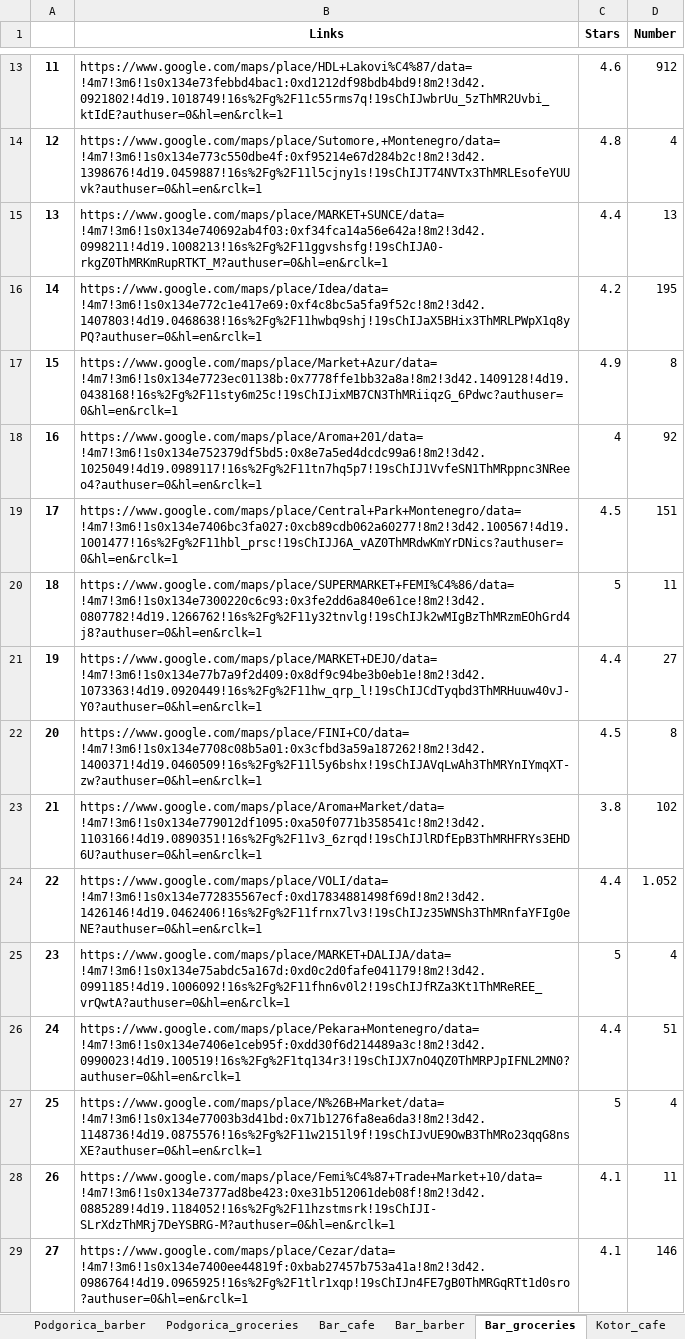
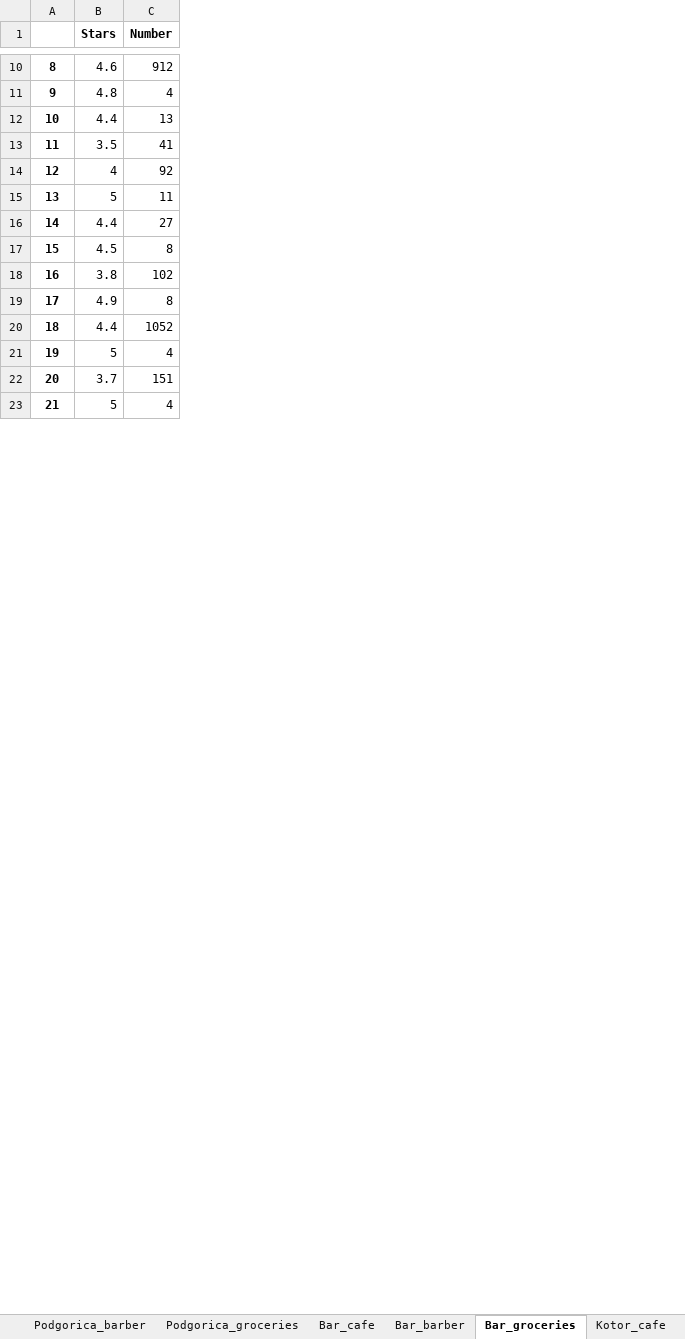
Before and after one commit to danpozdan/Crnagora, an Excel workbook: Maps/Output_files/Stats.xlsx, sheet Bar_groceries, drawn as a sheet; only a part is shown, gaps mark what is left out; values as stored, in another font and other column widths than the file's, no borders; removed rows and columns are numbered as before the commit, all else as after; the diff covers the shown part only; the diff names each change by its address in the sheet, - before the commit and + after, or states it on an @@ line.

```diff
--- a/Maps/Output_files/Stats.xlsx (sheet Bar_groceries)
+++ b/Maps/Output_files/Stats.xlsx (sheet Bar_groceries)
-column B (Links), rows 13-15: https://www.google.com/maps/place/HDL+Lakovi%C4%87/data=!4m7!3m6!1s0x134e73febbd4bac1:0xd1212df98bdb4bd9!8m2!3d42.0921802!4d19.1018749!16s%2Fg%2F11c55rms7q!19sChIJwbrUu_5zThMR2Uvbi_ktIdE?authuser=0&hl=en&rclk=1 | https://www.google.com/maps/place/Sutomore,+Montenegro/data=!4m7!3m6!1s0x134e773c550dbe4f:0xf95214e67d284b2c!8m2!3d42.1398676!4d19.0459887!16s%2Fg%2F11l5cjny1s!19sChIJT74NVTx3ThMRLEsofeYUUvk?authuser=0&hl=en&rclk=1 | https://www.google.com/maps/place/MARKET+SUNCE/data=!4m7!3m6!1s0x134e740692ab4f03:0xf34fca14a56e642a!8m2!3d42.0998211!4d19.1008213!16s%2Fg%2F11ggvshsfg!19sChIJA0-rkgZ0ThMRKmRupRTKT_M?authuser=0&hl=en&rclk=1; row 18: https://www.google.com/maps/place/Aroma+201/data=!4m7!3m6!1s0x134e752379df5bd5:0x8e7a5ed4dcdc99a6!8m2!3d42.1025049!4d19.0989117!16s%2Fg%2F11tn7hq5p7!19sChIJ1VvfeSN1ThMRppnc3NReeo4?authuser=0&hl=en&rclk=1; rows 20-25: https://www.google.com/maps/place/SUPERMARKET+FEMI%C4%86/data=!4m7!3m6!1s0x134e7300220c6c93:0x3fe2dd6a840e61ce!8m2!3d42.0807782!4d19.1266762!16s%2Fg%2F11y32tnvlg!19sChIJk2wMIgBzThMRzmEOhGrd4j8?authuser=0&hl=en&rclk=1 | https://www.google.com/maps/place/MARKET+DEJO/data=!4m7!3m6!1s0x134e77b7a9f2d409:0x8df9c94be3b0eb1e!8m2!3d42.1073363!4d19.0920449!16s%2Fg%2F11hw_qrp_l!19sChIJCdTyqbd3ThMRHuuw40vJ-Y0?authuser=0&hl=en&rclk=1 | https://www.google.com/maps/place/FINI+CO/data=!4m7!3m6!1s0x134e7708c08b5a01:0x3cfbd3a59a187262!8m2!3d42.1400371!4d19.0460509!16s%2Fg%2F11l5y6bshx!19sChIJAVqLwAh3ThMRYnIYmqXT-zw?authuser=0&hl=en&rclk=1 | https://www.google.com/maps/place/Aroma+Market/data=!4m7!3m6!1s0x134e779012df1095:0xa50f0771b358541c!8m2!3d42.1103166!4d19.0890351!16s%2Fg%2F11v3_6zrqd!19sChIJlRDfEpB3ThMRHFRYs3EHD6U?authuser=0&hl=en&rclk=1 | https://www.google.com/maps/place/VOLI/data=!4m7!3m6!1s0x134e772835567ecf:0xd17834881498f69d!8m2!3d42.1426146!4d19.0462406!16s%2Fg%2F11frnx7lv3!19sChIJz35WNSh3ThMRnfaYFIg0eNE?authuser=0&hl=en&rclk=1 | https://www.google.com/maps/place/MARKET+DALIJA/data=!4m7!3m6!1s0x134e75abdc5a167d:0xd0c2d0fafe041179!8m2!3d42.0991185!4d19.1006092!16s%2Fg%2F11fhn6v0l2!19sChIJfRZa3Kt1ThMReREE_vrQwtA?authuser=0&hl=en&rclk=1; row 27: https://www.google.com/maps/place/N%26B+Market/data=!4m7!3m6!1s0x134e77003b3d41bd:0x71b1276fa8ea6da3!8m2!3d42.1148736!4d19.0875576!16s%2Fg%2F11w2151l9f!19sChIJvUE9OwB3ThMRo23qqG8nsXE?authuser=0&hl=en&rclk=1
@@ column A renumbered between rows 2 and 49 @@
@@ row 16 moved to row 33: 31 @@
@@ row 2 moved to row 13: 11 @@
-row 19: 17 | https://www.google.com/maps/place/Central+Park+Montenegro/data=!4m7!3m6!1s0x134e7406bc3fa027:0xcb89cdb062a60277!8m2!3d42.100567!4d19.1001477!16s%2Fg%2F11hbl_prsc!19sChIJJ6A_vAZ0ThMRdwKmYrDNics?authuser=0&hl=en&rclk=1 | 4.5 | 151
@@ row 17 moved to row 19: 17 @@
-C20 (Number): 1.052
+C20 (Number): 1052
-row 26: 24 | https://www.google.com/maps/place/Pekara+Montenegro/data=!4m7!3m6!1s0x134e7406e1ceb95f:0xdd30f6d214489a3c!8m2!3d42.0990023!4d19.100519!16s%2Fg%2F1tq134r3!19sChIJX7nO4QZ0ThMRPJpIFNL2MN0?authuser=0&hl=en&rclk=1 | 4.4 | 51
@@ row 3 moved to row 22: 20 @@
@@ row 28 moved to row 43: 41 @@
-row 29: 27 | https://www.google.com/maps/place/Cezar/data=!4m7!3m6!1s0x134e7400ee44819f:0xbab27457b753a41a!8m2!3d42.0986764!4d19.0965925!16s%2Fg%2F1tlr1xqp!19sChIJn4FE7gB0ThMRGqRTt1d0sro?authuser=0&hl=en&rclk=1 | 4.1 | 146
```
Also changed, not shown: 52 removed rows, 2 moved rows and 1 edited cell elsewhere in this sheet, sheet Podgorica_cafe, sheet Podgorica_groceries, sheet Budva_cafe, sheet Tivat_cafe, sheet Kotor_cafe, sheet Bar_cafe, 8 more sheets, Expenses/Data/Realitica.xlsx, Target_audience/Output_data/World_bank_data.xlsx, 3 other files.
